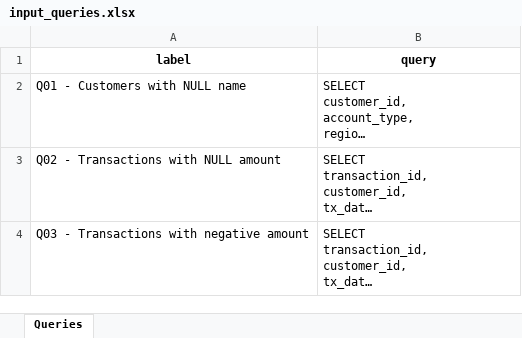
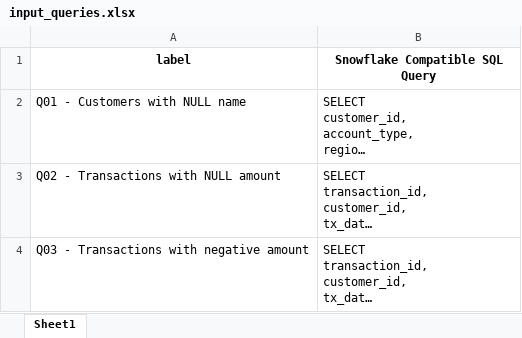
Before and after one commit to KarthikAllur/monte_carlo_validator, an Excel workbook: input/input_queries.xlsx, sheet Sheet1, drawn as a sheet; only a part is shown; long unchanged cells end in …; values as stored, in another font and other column widths than the file's, no borders; the diff names each change by its address in the sheet, - before the commit and + after, or states it on an @@ line.

Commit message:
Update input query column name to 'Snowflake Compatible SQL Query' and restore 15 MT_CLIENT_DB sample queries

```diff
--- a/input/input_queries.xlsx (sheet Sheet1)
+++ b/input/input_queries.xlsx (sheet Sheet1)
-sheet tab: Queries
+sheet tab: Sheet1
-B1: query
+B1: Snowflake Compatible SQL Query
```
Also changed, not shown: 2 other files.
